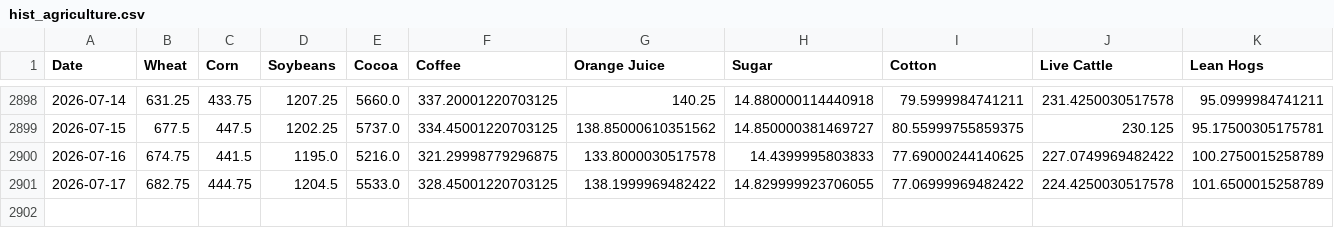
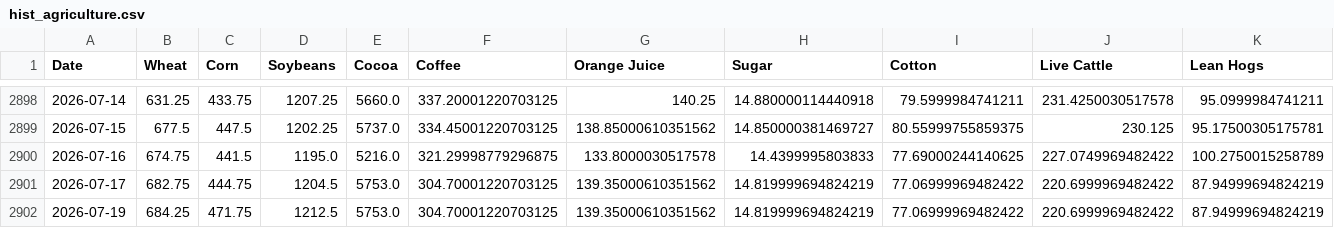
Before and after one commit to dalmeidauriay-ai/cross_market_dashboard, a CSV file: data/processed/hist_agriculture.csv, drawn as a sheet; only a part is shown, gaps mark what is left out.

```diff
--- a/data/processed/hist_agriculture.csv
+++ b/data/processed/hist_agriculture.csv
@@ -2900,2 +2900,3 @@ Date,Wheat,Corn,Soybeans,Cocoa,Coffee,Orange Juice,Sugar,Cotton,Live Cattle,Lean
 2026-07-16,674.75,441.5,1195.0,5216.0,321.29998779296875,133.8000030517578,14.4399995803833,77.69000244140625,227.0749969482422,100.2750015258789
-2026-07-17,682.75,444.75,1204.5,5533.0,328.45001220703125,138.1999969482422,14.829999923706055,77.06999969482422,224.4250030517578,101.6500015258789
+2026-07-17,682.75,444.75,1204.5,5753.0,304.70001220703125,139.35000610351562,14.819999694824219,77.06999969482422,220.6999969482422,87.94999694824219
+2026-07-19,684.25,471.75,1212.5,5753.0,304.70001220703125,139.35000610351562,14.819999694824219,77.06999969482422,220.6999969482422,87.94999694824219
```
Also changed, not shown: data/processed/hist_energy.csv, data/processed/hist_metals.csv, 19 other files.
